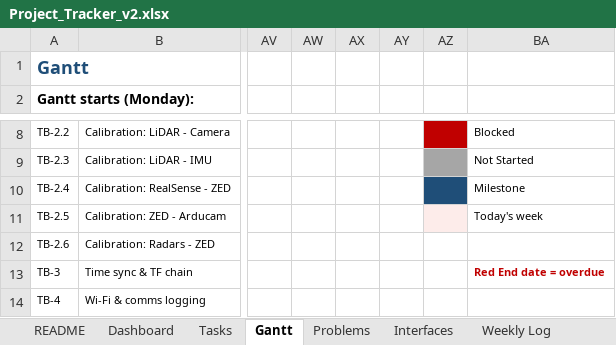
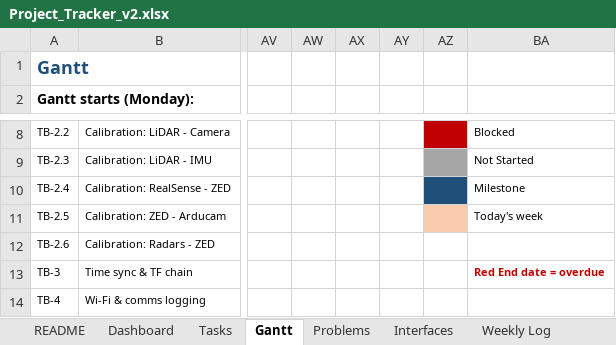
Before and after one commit to jorichee14/Others, an Excel workbook: project_tracker/Project_Tracker_v2.xlsx, sheet Gantt, drawn as a sheet; only a part is shown, gaps mark what is left out; values as stored, in another font and other column widths than the file's, no borders; conditional formats not drawn; the diff names each change by its address in the sheet, - before the commit and + after, or states it on an @@ line.

```diff
--- a/project_tracker/Project_Tracker_v2.xlsx (sheet Gantt)
+++ b/project_tracker/Project_Tracker_v2.xlsx (sheet Gantt)
-AZ11 fill: #FDECEA
+AZ11 fill: #F8CBAD
```
Also changed, not shown: sheet README.
